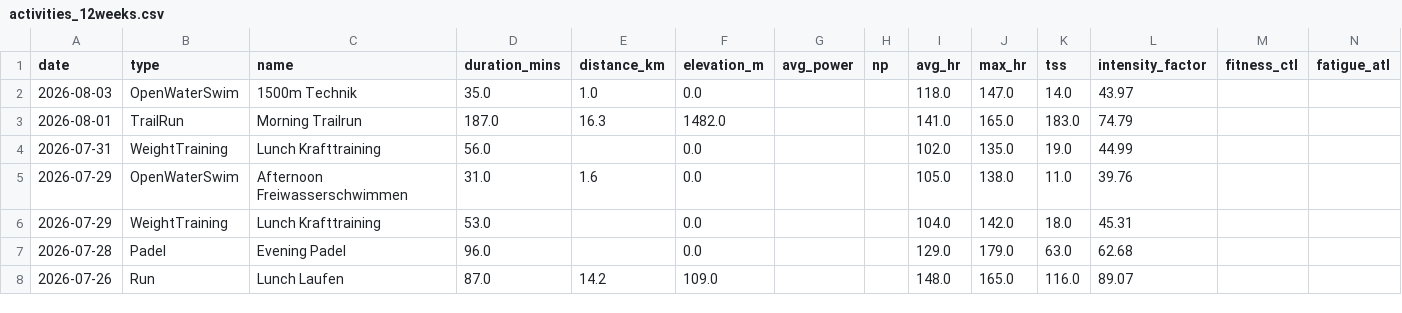
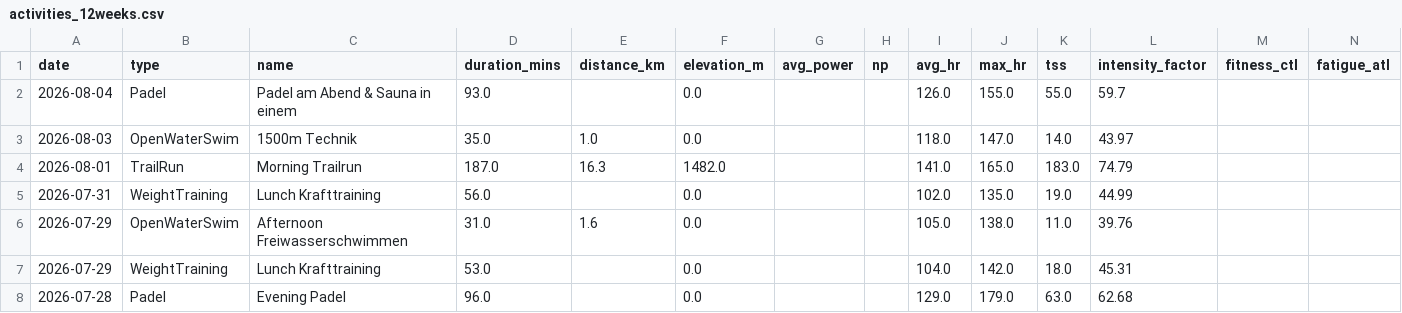
Before and after one commit to basch1117/trainingdata, a CSV file: activities_12weeks.csv, drawn as a sheet; only a part is shown; the shorter side is filled out with more unchanged rows; the diff names each change by its address in the sheet, - before the commit and + after, or states it on an @@ line.

Commit message:
Update training data 2026-08-05

```diff
--- a/activities_12weeks.csv
+++ b/activities_12weeks.csv
+row 2: 2026-08-04 | Padel | Padel am Abend & Sauna in einem | 93.0 |  | 0.0 |  |  | 126.0 | 155.0 | 55.0 | 59.7
```
Also changed, not shown: activities_full.csv, wellness_12weeks.csv, 3 other files.
